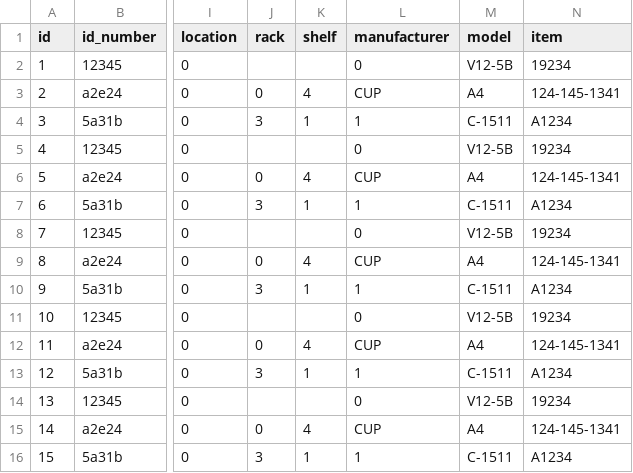
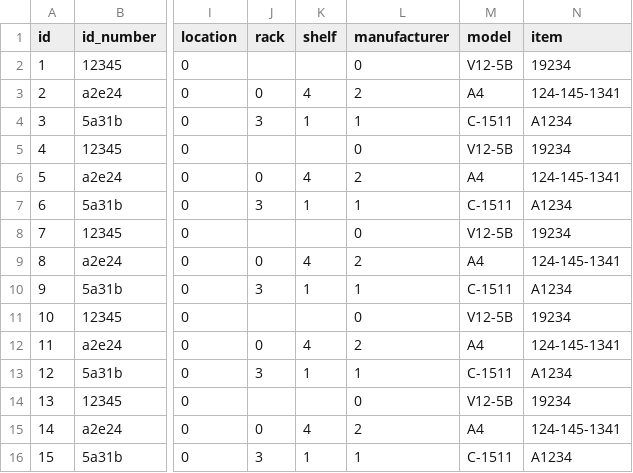
Before and after one commit to tomjon/asset-manager, a CSV file: test_data.csv, drawn as a sheet; only a part is shown, gaps mark what is left out; the diff names each change by its address in the sheet, - before the commit and + after, or states it on an @@ line.

Commit message:
Re-do filters, columns headers

```diff
--- a/test_data.csv
+++ b/test_data.csv
-L3 (manufacturer): CUP
+L3 (manufacturer): 2
-L6 (manufacturer): CUP
+L6 (manufacturer): 2
-L9 (manufacturer): CUP
+L9 (manufacturer): 2
-L12 (manufacturer): CUP
+L12 (manufacturer): 2
-L15 (manufacturer): CUP
+L15 (manufacturer): 2
```
Also changed, not shown: 8 other files.
